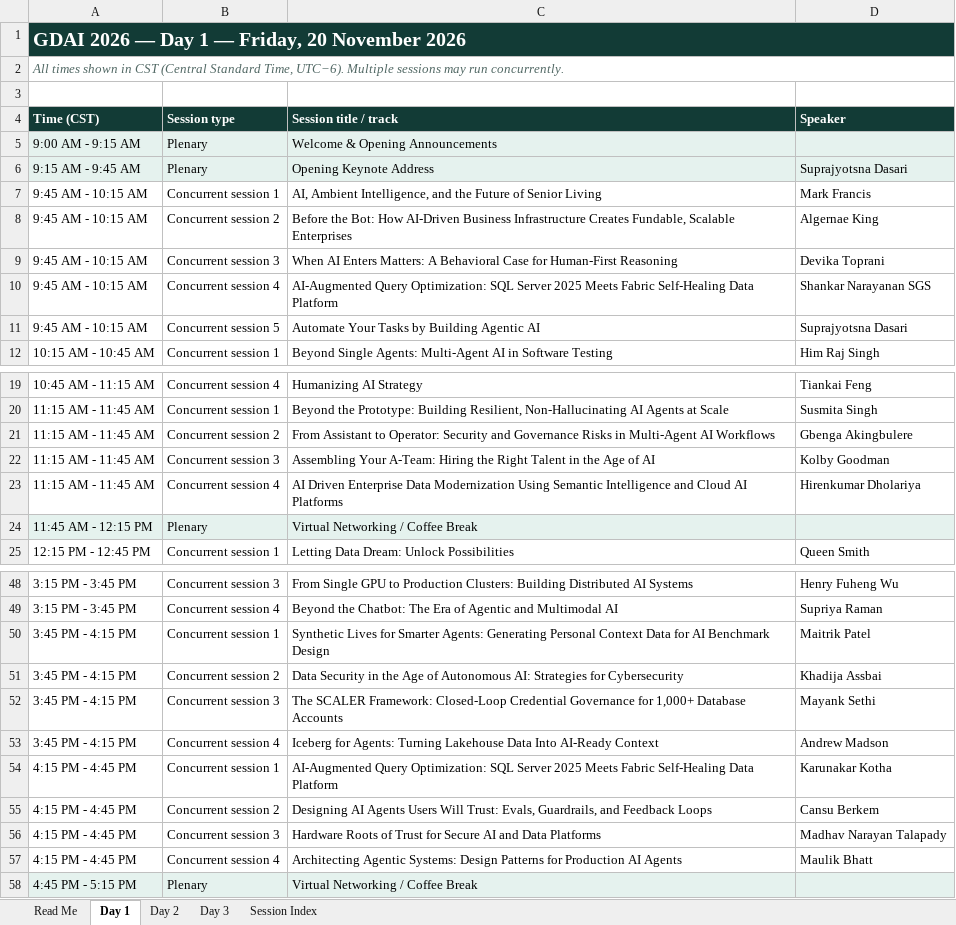
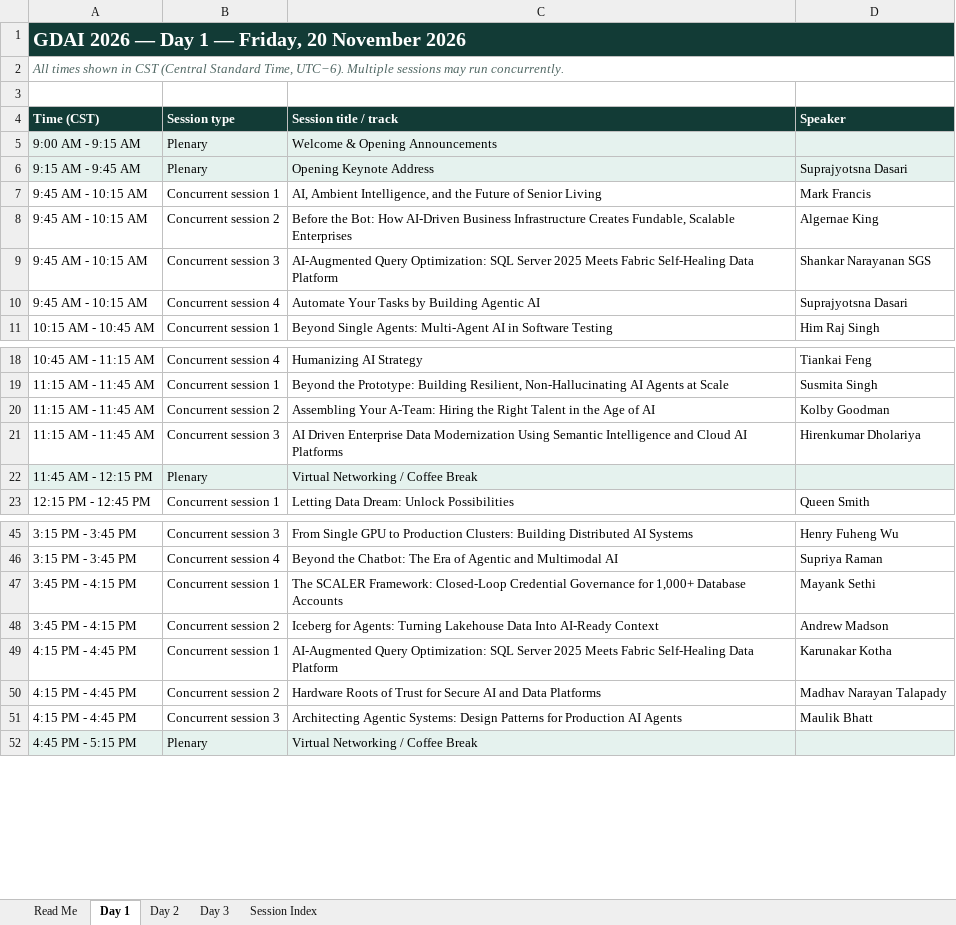
Before and after one commit to ABIMATHS78/abimaths, an Excel workbook: ai-every-time/static/events/files/GDAI_2026_Conference_Agenda.xlsx, sheet Day 1, drawn as a sheet; only a part is shown, gaps mark what is left out; values as stored, in another font and other column widths than the file's, no borders; removed rows and columns are numbered as before the commit, all else as after; the diff covers the shown part only; the diff names each change by its address in the sheet, - before the commit and + after, or states it on an @@ line.

```diff
--- a/ai-every-time/static/events/files/GDAI_2026_Conference_Agenda.xlsx (sheet Day 1)
+++ b/ai-every-time/static/events/files/GDAI_2026_Conference_Agenda.xlsx (sheet Day 1)
-row 9: 9:45 AM - 10:15 AM | Concurrent session 3 | When AI Enters Matters: A Behavioral Case for Human-First Reasoning | Devika Toprani
-B9 (Session type): Concurrent session 4
+B9 (Session type): Concurrent session 3
-B10 (Session type): Concurrent session 5
+B10 (Session type): Concurrent session 4
-row 21: 11:15 AM - 11:45 AM | Concurrent session 2 | From Assistant to Operator: Security and Governance Risks in Multi-Agent AI Workflows | Gbenga Akingbulere
-B20 (Session type): Concurrent session 3
+B20 (Session type): Concurrent session 2
-B21 (Session type): Concurrent session 4
+B21 (Session type): Concurrent session 3
-row 50: 3:45 PM - 4:15 PM | Concurrent session 1 | Synthetic Lives for Smarter Agents: Generating Personal Context Data for AI Benchmark Design | Maitrik Patel
-row 51: 3:45 PM - 4:15 PM | Concurrent session 2 | Data Security in the Age of Autonomous AI: Strategies for Cybersecurity | Khadija Assbai
-B47 (Session type): Concurrent session 3
+B47 (Session type): Concurrent session 1
-B48 (Session type): Concurrent session 4
+B48 (Session type): Concurrent session 2
-row 55: 4:15 PM - 4:45 PM | Concurrent session 2 | Designing AI Agents Users Will Trust: Evals, Guardrails, and Feedback Loops | Cansu Berkem
-B50 (Session type): Concurrent session 3
+B50 (Session type): Concurrent session 2
-B51 (Session type): Concurrent session 4
+B51 (Session type): Concurrent session 3
```
Also changed, not shown: 1 removed row and 1 edited cell elsewhere in this sheet, sheet Session Index, sheet Day 2, sheet Day 3, 5 other files.
